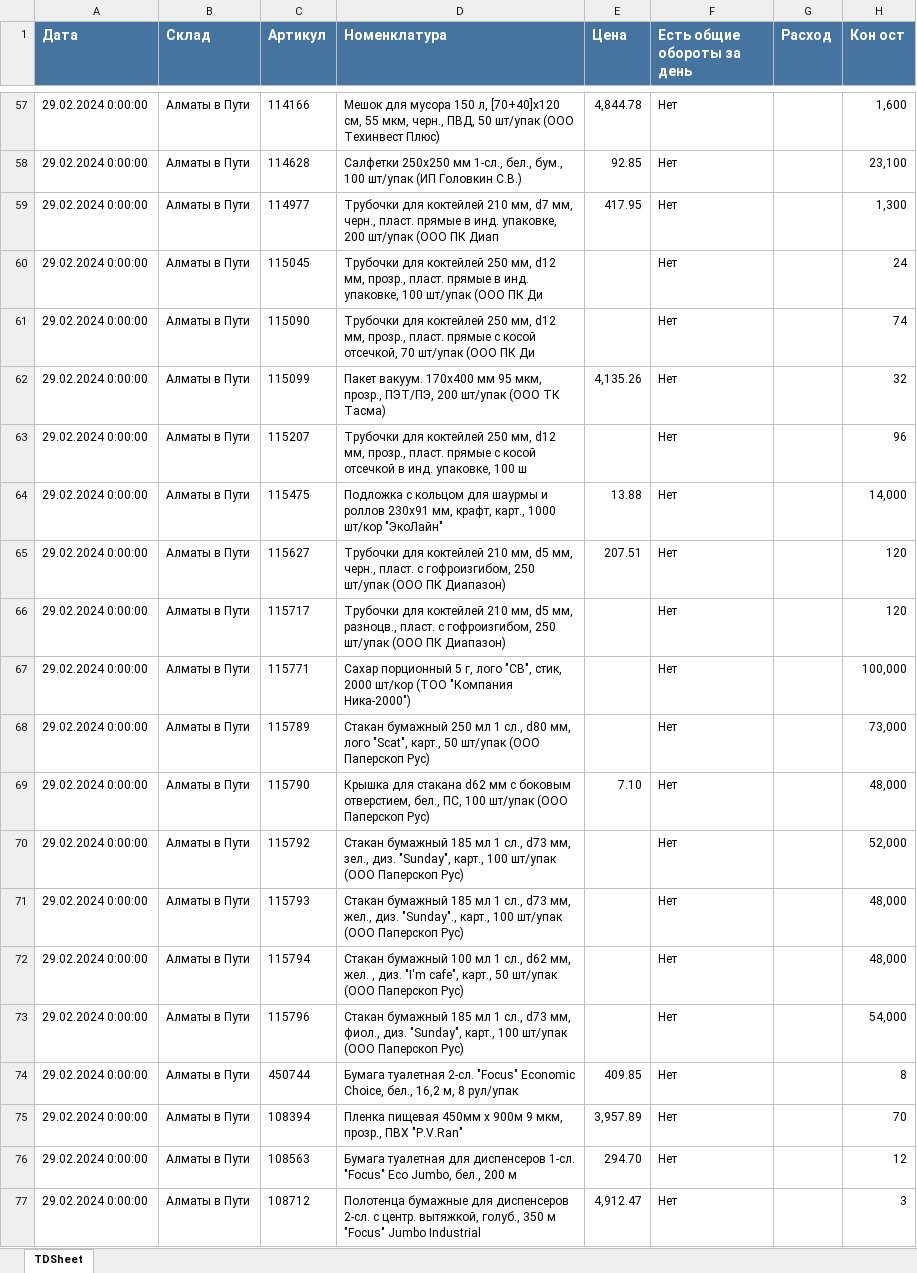
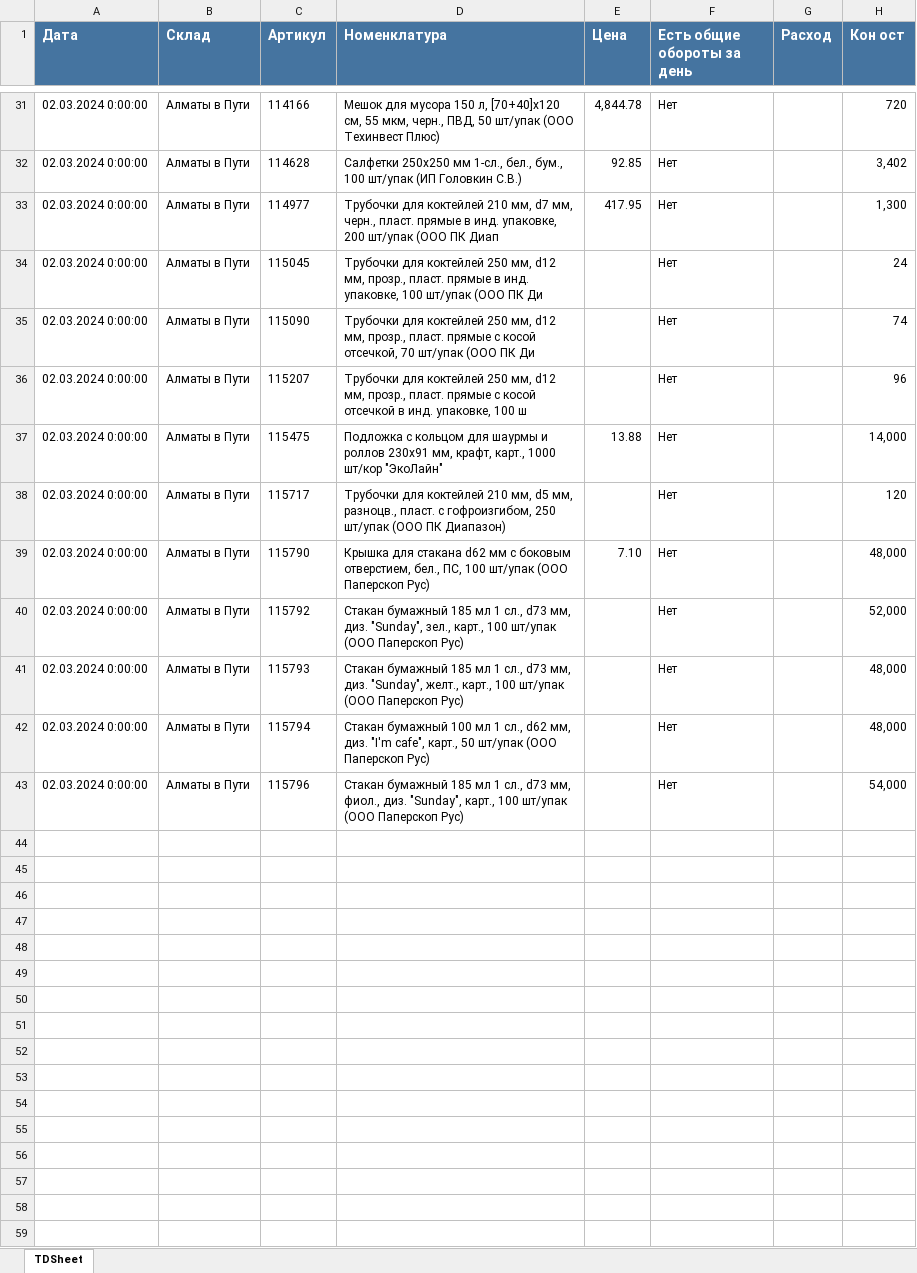
Before and after one commit to killri/ASIA-STOCKS, an Excel workbook: data/В пути АЛМ.xlsx, sheet TDSheet, drawn as a sheet; only a part is shown, gaps mark what is left out; values as stored, in another font and other column widths than the file's, no borders; charts and pictures not drawn; removed rows and columns are numbered as before the commit, all else as after; the diff covers the shown part only; the diff names each change by its address in the sheet, - before the commit and + after, or states it on an @@ line.

```diff
--- a/data/В пути АЛМ.xlsx (sheet TDSheet)
+++ b/data/В пути АЛМ.xlsx (sheet TDSheet)
-A31:A35 (Дата): 29.02.2024 0:00:00
+A31:A35 (Дата): 02.03.2024 0:00:00
-H31 (Кон ост): 1,600
+H31 (Кон ост): 720
-H32 (Кон ост): 23,100
+H32 (Кон ост): 3,402
-row 62: 29.02.2024 0:00:00 | Алматы в Пути | 115099 | Пакет вакуум. 170х400 мм 95 мкм, прозр., ПЭТ/ПЭ, 200 шт/упак (ООО ТК Тасма) | 4,135.26 | Нет |  | 32
-A36:A37 (Дата): 29.02.2024 0:00:00
+A36:A37 (Дата): 02.03.2024 0:00:00
-row 65: 29.02.2024 0:00:00 | Алматы в Пути | 115627 | Трубочки для коктейлей 210 мм, d5 мм, черн., пласт. с гофроизгибом, 250 шт/упак (ООО ПК Диапазон) | 207.51 | Нет |  | 120
-A38 (Дата): 29.02.2024 0:00:00
+A38 (Дата): 02.03.2024 0:00:00
-row 67: 29.02.2024 0:00:00 | Алматы в Пути | 115771 | Сахар порционный 5 г, лого "СВ", стик, 2000 шт/кор (ТОО "Компания Ника-2000") |  | Нет |  | 100,000
-row 68: 29.02.2024 0:00:00 | Алматы в Пути | 115789 | Стакан бумажный 250 мл 1 сл., d80 мм, лого "Scat", карт., 50 шт/упак (ООО Паперскоп Рус) |  | Нет |  | 73,000
-A39:A43 (Дата): 29.02.2024 0:00:00
+A39:A43 (Дата): 02.03.2024 0:00:00
-D40 (Номенклатура): …d73 мм, зел., диз. "Sunday", карт., 100…
+D40 (Номенклатура): …d73 мм, диз. "Sunday", зел., карт., 100…
-D41 (Номенклатура): …d73 мм, жел., диз. "Sunday"., карт., 100…
+D41 (Номенклатура): …d73 мм, диз. "Sunday", желт., карт., 100…
-D42 (Номенклатура): …d62 мм, жел. , диз. "I'm…
+D42 (Номенклатура): …d62 мм, диз. "I'm…
-row 74: 29.02.2024 0:00:00 | Алматы в Пути | 450744 | Бумага туалетная 2-сл. "Focus" Economic Choice, бел., 16,2 м, 8 рул/упак | 409.85 | Нет |  | 8
-row 75: 29.02.2024 0:00:00 | Алматы в Пути | 108394 | Пленка пищевая 450мм х 900м 9 мкм, прозр., ПВХ "P.V.Ran" | 3,957.89 | Нет |  | 70
-row 76: 29.02.2024 0:00:00 | Алматы в Пути | 108563 | Бумага туалетная для диспенсеров 1-сл. "Focus" Eco Jumbo, бел., 200 м | 294.70 | Нет |  | 12
-row 77: 29.02.2024 0:00:00 | Алматы в Пути | 108712 | Полотенца бумажные для диспенсеров 2-сл. с центр. вытяжкой, голуб., 350 м "Focus" Jumbo Industrial | 4,912.47 | Нет |  | 3
```
Also changed, not shown: 26 removed rows and 34 edited cells elsewhere in this sheet, data/Загрузка справочник АЛМ.xlsx, data/Остатки загрузка АСТ.xlsx, 44 other files.
